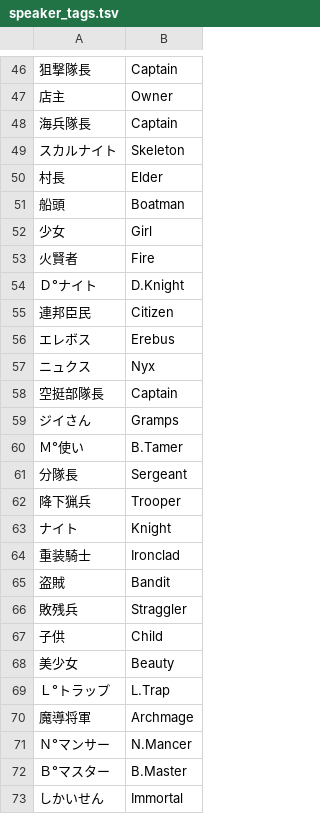
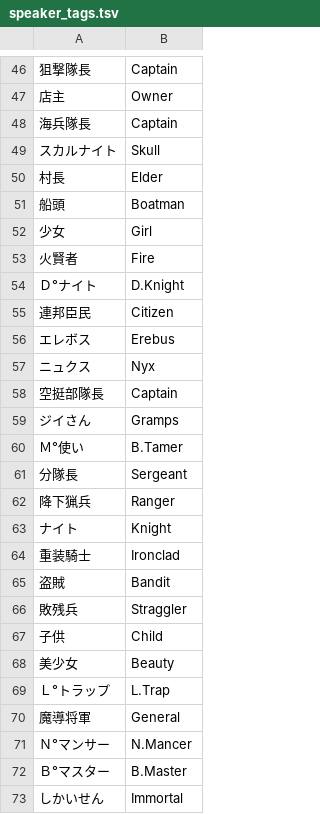
Before and after one commit to minhnhattonthat/bounty-sword-en, a TSV file: script/speaker_tags.tsv, drawn as a sheet; only a part is shown, gaps mark what is left out.

```diff
--- a/script/speaker_tags.tsv
+++ b/script/speaker_tags.tsv
@@ -48,3 +48,3 @@
 海兵隊長	Captain
-スカルナイト	Skeleton
+スカルナイト	Skull
 村長	Elder
@@ -61,3 +61,3 @@
 分隊長	Sergeant
-降下猟兵	Trooper
+降下猟兵	Ranger
 ナイト	Knight
@@ -69,3 +69,3 @@
 Ｌ°トラップ	L.Trap
-魔導将軍	Archmage
+魔導将軍	General
 Ｎ°マンサー	N.Mancer
```
Also changed, not shown: 22 other files.
